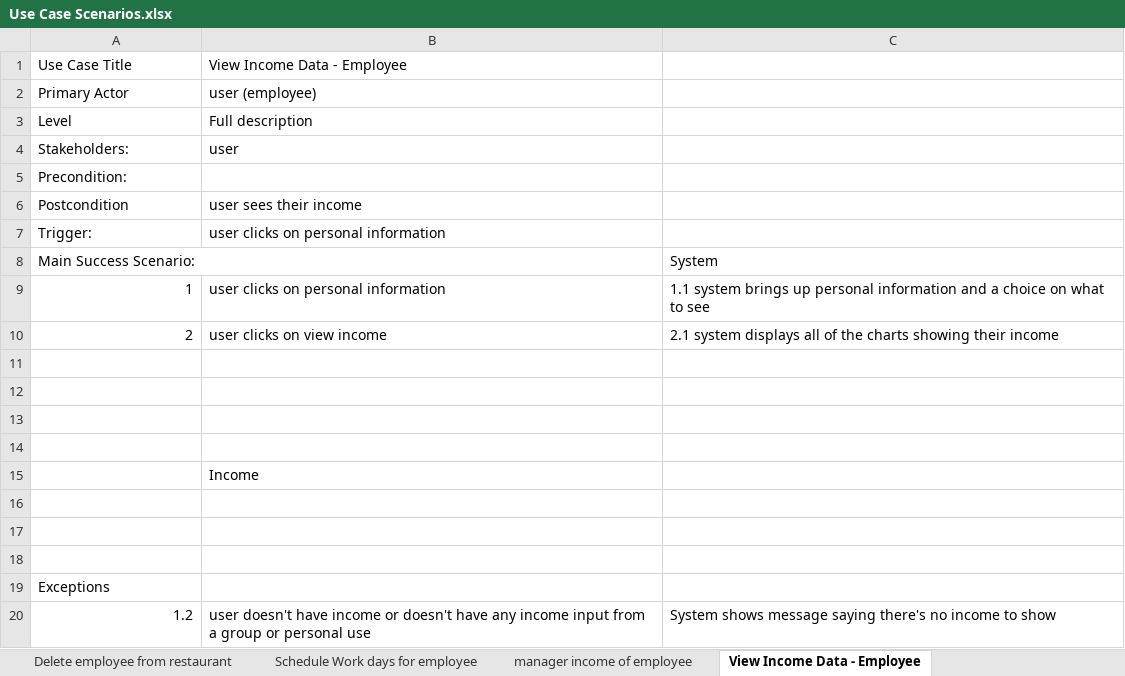
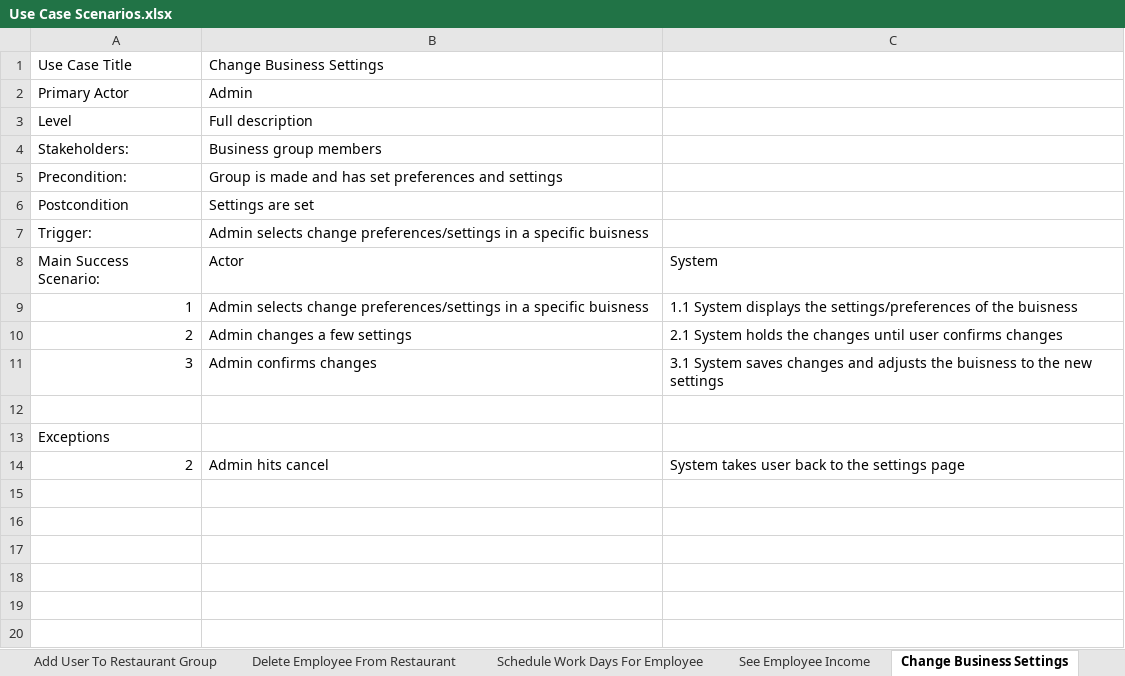
Before and after one commit to BennoMan123/PayStub-app, an Excel workbook: System Requirements/Use Case Scenarios.xlsx, sheet Change Business Settings, drawn as a sheet; values as stored, in another font and other column widths than the file's, no borders; charts and pictures not drawn; removed rows and columns are numbered as before the commit, all else as after; the diff names each change by its address in the sheet, - before the commit and + after, or states it on an @@ line.

```diff
--- a/System Requirements/Use Case Scenarios.xlsx (sheet Change Business Settings)
+++ b/System Requirements/Use Case Scenarios.xlsx (sheet Change Business Settings)
-sheet tab: Delete employee from restaurant
+sheet tab: Delete Employee From Restaurant
-sheet tab: Schedule Work days for employee
+sheet tab: Schedule Work Days For Employee
-sheet tab: manager income of employee
+sheet tab: See Employee Income
-sheet tab: View Income Data - Employee
+sheet tab: Change Business Settings
-B1: View Income Data - Employee
+B1: Change Business Settings
-B2: user (employee)
+B2: Admin
-B4: user
+B4: Business group members
-B5: (empty)
+B5: Group is made and has set preferences and settings
-B6: user sees their income
+B6: Settings are set
-B7: user clicks on personal information
+B7: Admin selects change preferences/settings in a specific buisness
-B8: (empty)
+B8: Actor
-B9: user clicks on personal information
+B9: Admin selects change preferences/settings in a specific buisness
-C9: 1.1 system brings up personal information and a choice on what to see
+C9: 1.1 System displays the settings/preferences of the buisness
-B10: user clicks on view income
+B10: Admin changes a few settings
-C10: 2.1 system displays all of the charts showing their income
+C10: 2.1 System holds the changes until user confirms changes
-row 11: (empty)
+row 11: 3 | Admin confirms changes | 3.1 System saves changes and adjusts the buisness to the new settings
-row 12: (empty)
-row 13: (empty)
-row 14: (empty)
-row 15:  | Income
-row 16: (empty)
-row 17: (empty)
-row 20: 1.2 | user doesn't have income or doesn't have any income input from a group or personal use | System shows message saying there's no income to show
+row 14: 2 | Admin hits cancel | System takes user back to the settings page
```
Also changed, not shown: sheet Income Input, sheet Create Account, sheet Add User To Restaurant Group, sheet See Employee Income, sheet Delete Employee From Restaurant, sheet Schedule Work Days For Employee, 1 more sheet, other sheet tabs, charts or pictures, 28 other files.
